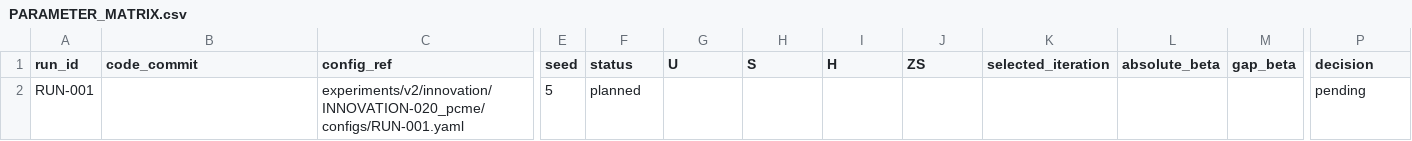
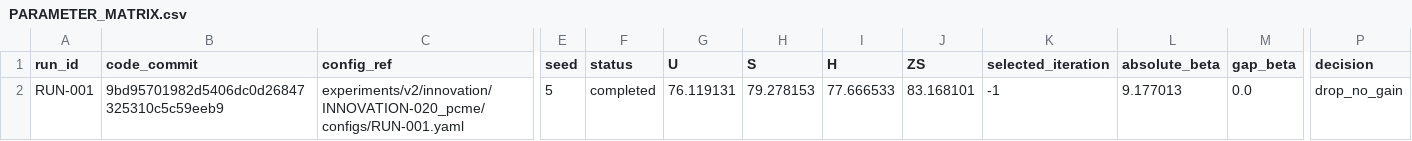
Before and after one commit to GetlotMoney/gzsl-paper, a CSV file: experiments/v2/innovation/INNOVATION-020_pcme/PARAMETER_MATRIX.csv, drawn as a sheet; only a part is shown, gaps mark what is left out; the diff names each change by its address in the sheet, - before the commit and + after, or states it on an @@ line.

Commit message:
experiment: reject patch consensus margin

```diff
--- a/experiments/v2/innovation/INNOVATION-020_pcme/PARAMETER_MATRIX.csv
+++ b/experiments/v2/innovation/INNOVATION-020_pcme/PARAMETER_MATRIX.csv
-B2 (code_commit): (empty)
+B2 (code_commit): 9bd95701982d5406dc0d26847325310c5c59eeb9
-F2 (status): planned
+F2 (status): completed
-G2 (U): (empty)
+G2 (U): 76.119131
-H2 (S): (empty)
+H2 (S): 79.278153
-I2 (H): (empty)
+I2 (H): 77.666533
-J2 (ZS): (empty)
+J2 (ZS): 83.168101
-K2 (selected_iteration): (empty)
+K2 (selected_iteration): -1
-L2 (absolute_beta): (empty)
+L2 (absolute_beta): 9.177013
-M2 (gap_beta): (empty)
+M2 (gap_beta): 0.0
-P2 (decision): pending
+P2 (decision): drop_no_gain
```
Also changed, not shown: 7 other files.
